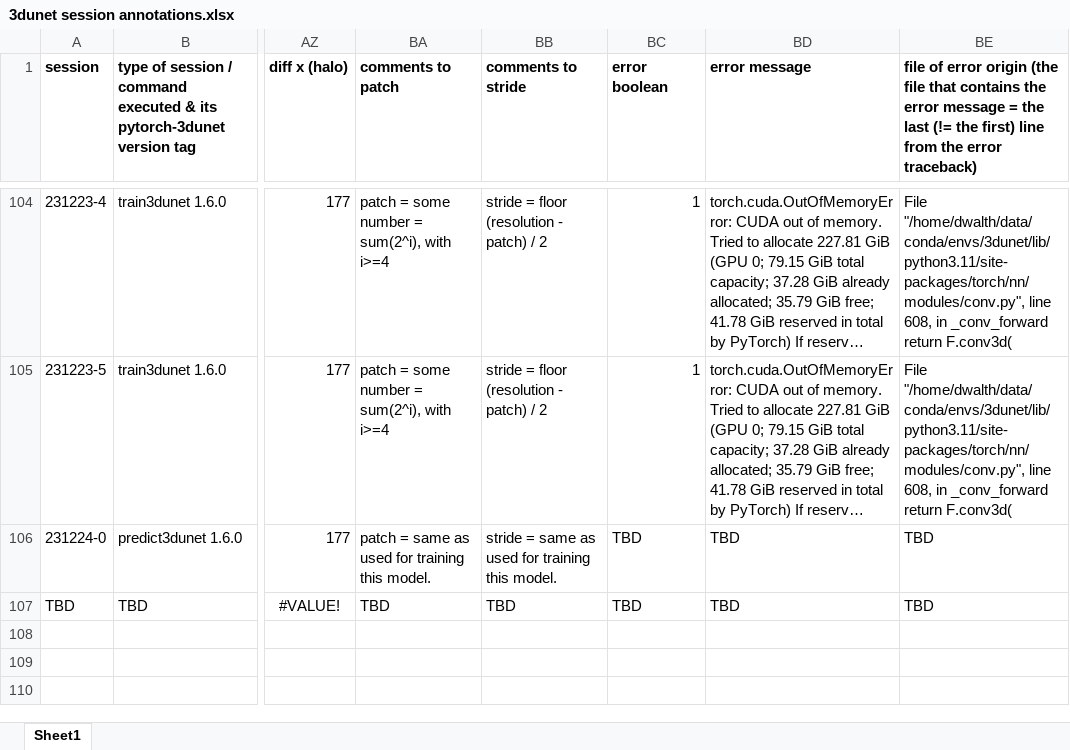
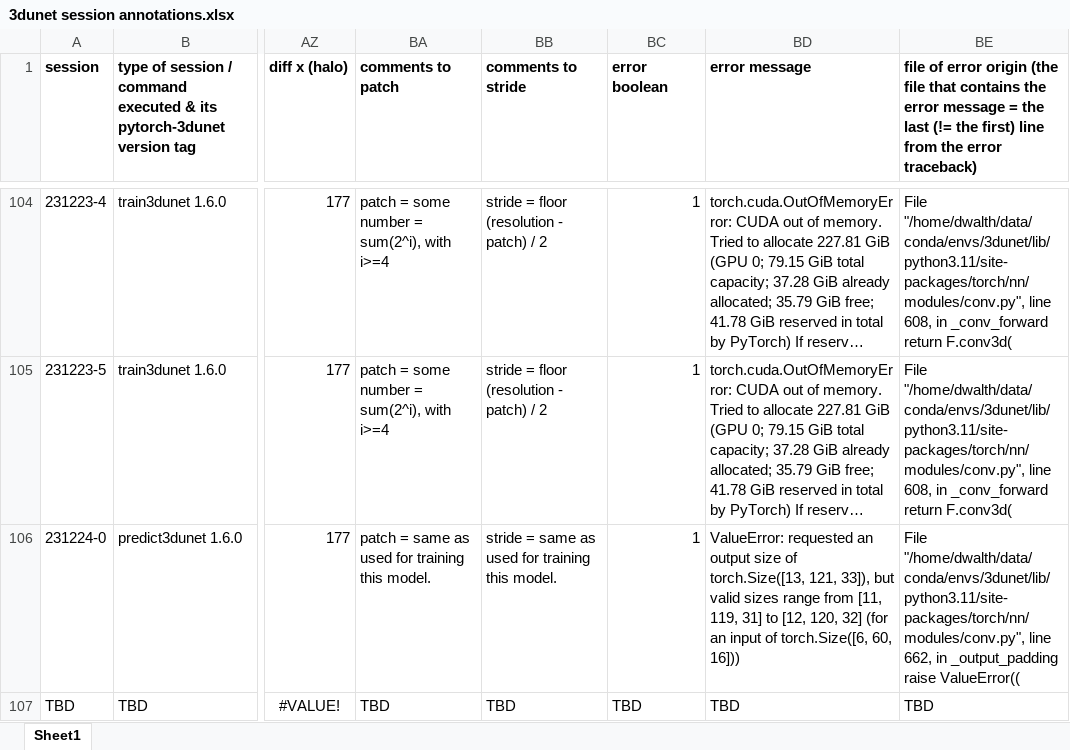
Before and after one commit to radRoy/cloud, an Excel workbook: 3dunet session annotations.xlsx, sheet Sheet1, drawn as a sheet; only a part is shown, gaps mark what is left out; long unchanged cells end in …; values as stored, in another font and other column widths than the file's, no borders; ↵ is a line break in a cell; the diff names each change by its address in the sheet, - before the commit and + after, or states it on an @@ line.

Commit message:
Update 3dunet session annotations.xlsx

```diff
--- a/3dunet session annotations.xlsx (sheet Sheet1)
+++ b/3dunet session annotations.xlsx (sheet Sheet1)
-BC106 (error boolean): TBD
+BC106 (error boolean): 1
-BD106 (error message): TBD
+BD106 (error message): ValueError: requested an output size of torch.Size([13, 121, 33]), but valid sizes range from [11, 119, 31] to [12, 120, 32] (for an input of torch.Size([6, 60, 16]))
-BE106: TBD
+BE106: File "/home/dwalth/data/conda/envs/3dunet/lib/python3.11/site-packages/torch/nn/modules/conv.py", line 662, in _output_padding ↵ raise ValueError((
```
